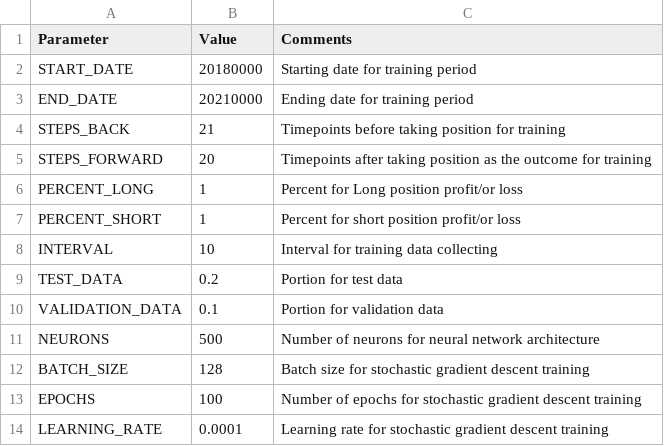
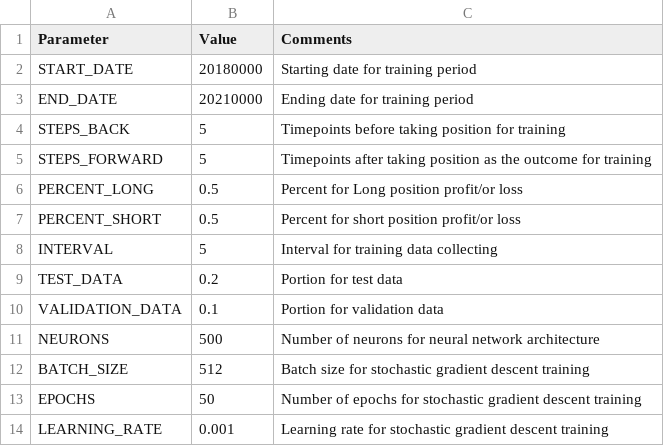
Before and after one commit to AlinaLevitin/StockProject, a CSV file: config.csv, drawn as a sheet.

```diff
--- a/config.csv
+++ b/config.csv
@@ -3,7 +3,7 @@ START_DATE,20180000,Starting date for training period
 END_DATE,20210000,Ending date for training period
-STEPS_BACK,21,Timepoints before taking position for training
-STEPS_FORWARD,20,Timepoints after taking position as the outcome for training
-PERCENT_LONG,1,Percent for Long position profit/or loss
-PERCENT_SHORT,1,Percent for short position profit/or loss
-INTERVAL,10,Interval for training data collecting
+STEPS_BACK,5,Timepoints before taking position for training
+STEPS_FORWARD,5,Timepoints after taking position as the outcome for training
+PERCENT_LONG,0.5,Percent for Long position profit/or loss
+PERCENT_SHORT,0.5,Percent for short position profit/or loss
+INTERVAL,5,Interval for training data collecting
 TEST_DATA,0.2,Portion for test data
@@ -11,4 +11,4 @@ VALIDATION_DATA,0.1,Portion for validation data
 NEURONS,500,Number of neurons for neural network architecture
-BATCH_SIZE,128,Batch size for stochastic gradient descent training
-EPOCHS,100,Number of epochs for stochastic gradient descent training
-LEARNING_RATE,0.0001,Learning rate for stochastic gradient descent training
+BATCH_SIZE,512,Batch size for stochastic gradient descent training
+EPOCHS,50,Number of epochs for stochastic gradient descent training
+LEARNING_RATE,0.001,Learning rate for stochastic gradient descent training
```
Also changed, not shown: 6 other files.
